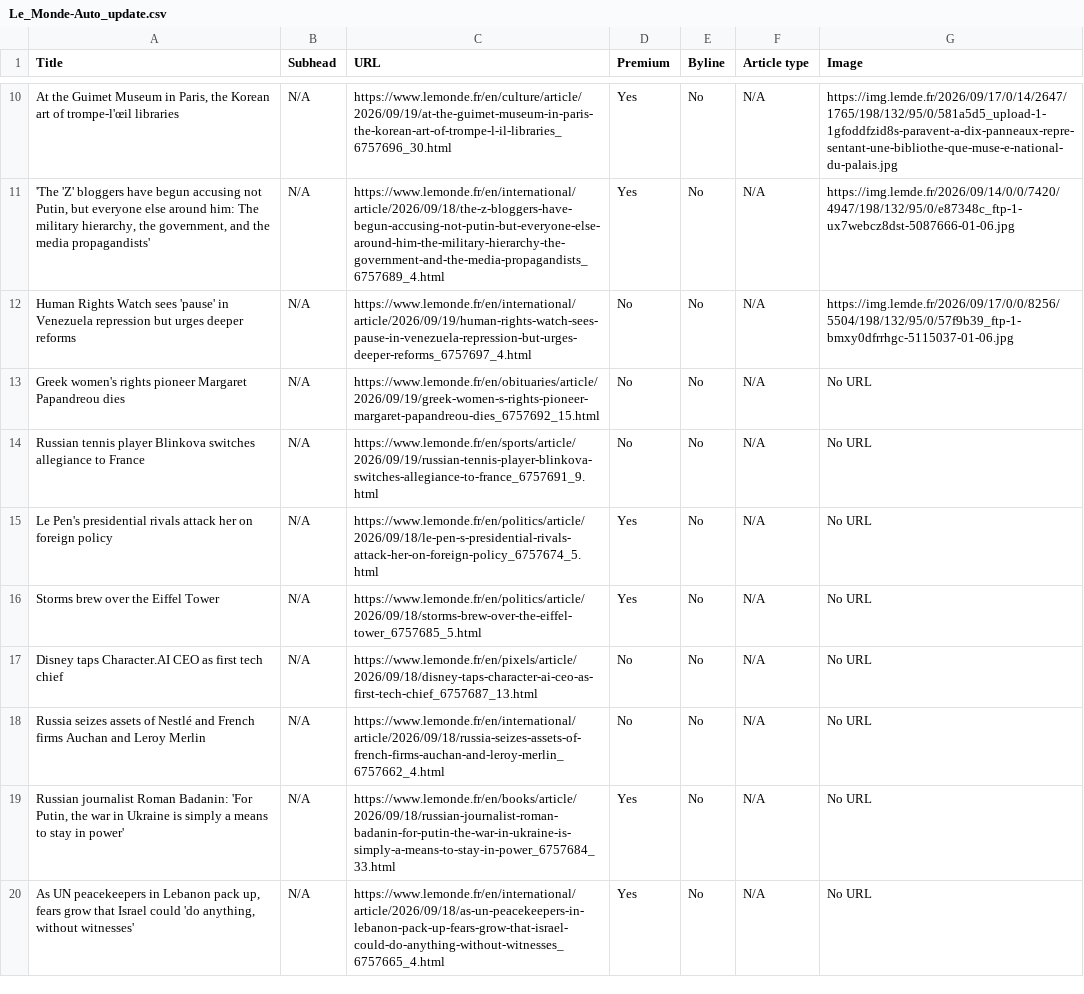
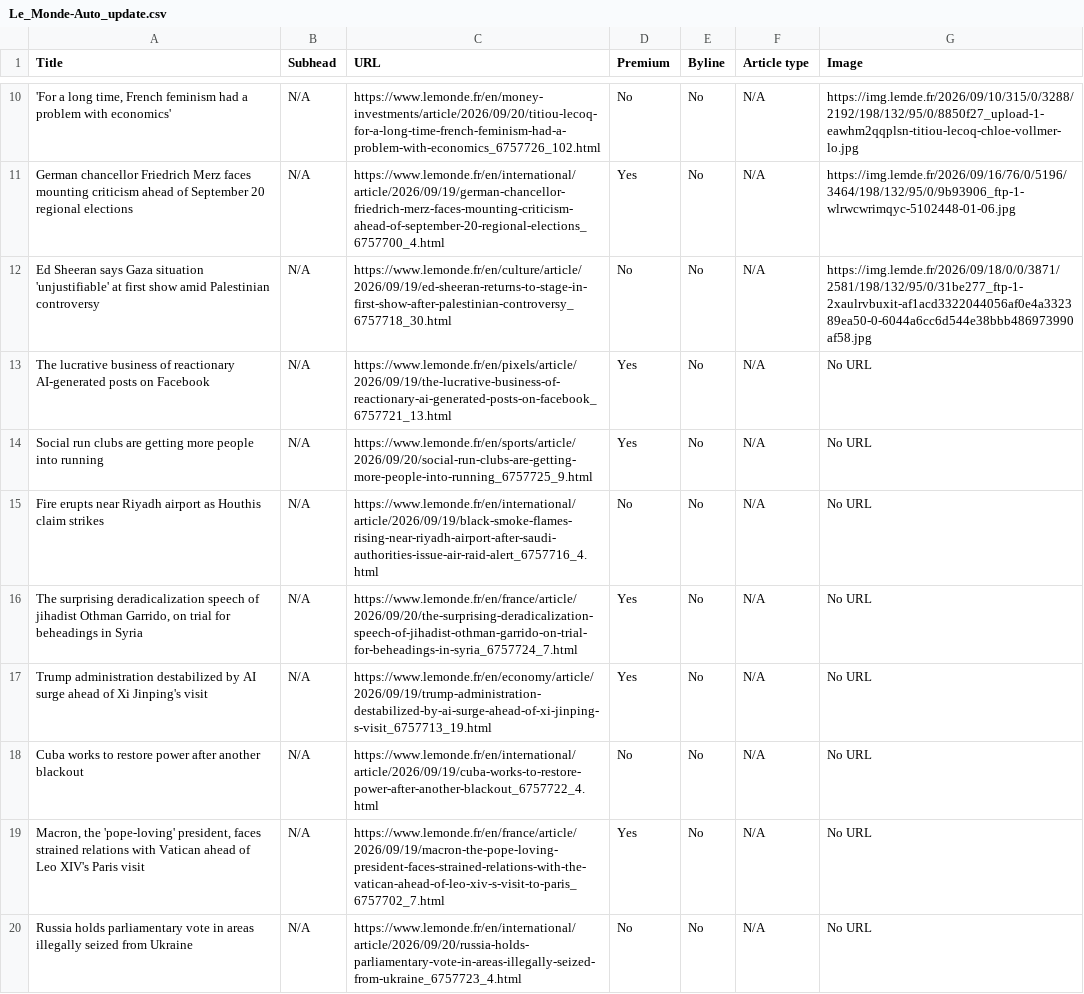
Before and after one commit to ChrisCaurla/07-homework-Le_Monde, a CSV file: Le_Monde-Auto_update.csv, drawn as a sheet; only a part is shown, gaps mark what is left out; removed rows and columns are numbered as before the commit, all else as after; the diff covers the shown part only; the diff names each change by its address in the sheet, - before the commit and + after, or states it on an @@ line.

```diff
--- a/Le_Monde-Auto_update.csv
+++ b/Le_Monde-Auto_update.csv
-A10 (Title): At the Guimet Museum in Paris, the Korean art of trompe-l'œil libraries
+A10 (Title): 'For a long time, French feminism had a problem with economics'
-C10 (URL): https://www.lemonde.fr/en/culture/article/2026/09/19/at-the-guimet-museum-in-paris-the-korean-art-of-trompe-l-il-libraries_6757696_30.html
+C10 (URL): https://www.lemonde.fr/en/money-investments/article/2026/09/20/titiou-lecoq-for-a-long-time-french-feminism-had-a-problem-with-economics_6757726_102.html
-D10 (Premium): Yes
+D10 (Premium): No
-G10 (Image): https://img.lemde.fr/2026/09/17/0/14/2647/1765/198/132/95/0/581a5d5_upload-1-1gfoddfzid8s-paravent-a-dix-panneaux-repre-sentant-une-bibliothe-que-muse-e-national-du-palais.jpg
+G10 (Image): https://img.lemde.fr/2026/09/10/315/0/3288/2192/198/132/95/0/8850f27_upload-1-eawhm2qqplsn-titiou-lecoq-chloe-vollmer-lo.jpg
-A11 (Title): 'The 'Z' bloggers have begun accusing not Putin, but everyone else around him: The military hierarchy, the government, and the media propagandists'
+A11 (Title): German chancellor Friedrich Merz faces mounting criticism ahead of September 20 regional elections
-C11 (URL): https://www.lemonde.fr/en/international/article/2026/09/18/the-z-bloggers-have-begun-accusing-not-putin-but-everyone-else-around-him-the-military-hierarchy-the-government-and-the-media-propagandists_6757689_4.html
+C11 (URL): https://www.lemonde.fr/en/international/article/2026/09/19/german-chancellor-friedrich-merz-faces-mounting-criticism-ahead-of-september-20-regional-elections_6757700_4.html
-G11 (Image): https://img.lemde.fr/2026/09/14/0/0/7420/4947/198/132/95/0/e87348c_ftp-1-ux7webcz8dst-5087666-01-06.jpg
+G11 (Image): https://img.lemde.fr/2026/09/16/76/0/5196/3464/198/132/95/0/9b93906_ftp-1-wlrwcwrimqyc-5102448-01-06.jpg
-A12 (Title): Human Rights Watch sees 'pause' in Venezuela repression but urges deeper reforms
+A12 (Title): Ed Sheeran says Gaza situation 'unjustifiable' at first show amid Palestinian controversy
-C12 (URL): https://www.lemonde.fr/en/international/article/2026/09/19/human-rights-watch-sees-pause-in-venezuela-repression-but-urges-deeper-reforms_6757697_4.html
+C12 (URL): https://www.lemonde.fr/en/culture/article/2026/09/19/ed-sheeran-returns-to-stage-in-first-show-after-palestinian-controversy_6757718_30.html
-G12 (Image): https://img.lemde.fr/2026/09/17/0/0/8256/5504/198/132/95/0/57f9b39_ftp-1-bmxy0dfrrhgc-5115037-01-06.jpg
+G12 (Image): https://img.lemde.fr/2026/09/18/0/0/3871/2581/198/132/95/0/31be277_ftp-1-2xaulrvbuxit-af1acd3322044056af0e4a332389ea50-0-6044a6cc6d544e38bbb486973990af58.jpg
-A13 (Title): Greek women's rights pioneer Margaret Papandreou dies
+A13 (Title): The lucrative business of reactionary AI-generated posts on Facebook
-C13 (URL): https://www.lemonde.fr/en/obituaries/article/2026/09/19/greek-women-s-rights-pioneer-margaret-papandreou-dies_6757692_15.html
+C13 (URL): https://www.lemonde.fr/en/pixels/article/2026/09/19/the-lucrative-business-of-reactionary-ai-generated-posts-on-facebook_6757721_13.html
-D13 (Premium): No
+D13 (Premium): Yes
+row 14: Social run clubs are getting more people into running | N/A | https://www.lemonde.fr/en/sports/article/2026/09/20/social-run-clubs-are-getting-more-people-into-running_6757725_9.html | Yes | No | N/A | No URL
-A15 (Title): Russian tennis player Blinkova switches allegiance to France
+A15 (Title): Fire erupts near Riyadh airport as Houthis claim strikes
-C15 (URL): https://www.lemonde.fr/en/sports/article/2026/09/19/russian-tennis-player-blinkova-switches-allegiance-to-france_6757691_9.html
+C15 (URL): https://www.lemonde.fr/en/international/article/2026/09/19/black-smoke-flames-rising-near-riyadh-airport-after-saudi-authorities-issue-air-raid-alert_6757716_4.html
-A16 (Title): Le Pen's presidential rivals attack her on foreign policy
+A16 (Title): The surprising deradicalization speech of jihadist Othman Garrido, on trial for beheadings in Syria
-C16 (URL): https://www.lemonde.fr/en/politics/article/2026/09/18/le-pen-s-presidential-rivals-attack-her-on-foreign-policy_6757674_5.html
+C16 (URL): https://www.lemonde.fr/en/france/article/2026/09/20/the-surprising-deradicalization-speech-of-jihadist-othman-garrido-on-trial-for-beheadings-in-syria_6757724_7.html
-A17 (Title): Storms brew over the Eiffel Tower
+A17 (Title): Trump administration destabilized by AI surge ahead of Xi Jinping's visit
-C17 (URL): https://www.lemonde.fr/en/politics/article/2026/09/18/storms-brew-over-the-eiffel-tower_6757685_5.html
+C17 (URL): https://www.lemonde.fr/en/economy/article/2026/09/19/trump-administration-destabilized-by-ai-surge-ahead-of-xi-jinping-s-visit_6757713_19.html
-A18 (Title): Disney taps Character.AI CEO as first tech chief
+A18 (Title): Cuba works to restore power after another blackout
-C18 (URL): https://www.lemonde.fr/en/pixels/article/2026/09/18/disney-taps-character-ai-ceo-as-first-tech-chief_6757687_13.html
+C18 (URL): https://www.lemonde.fr/en/international/article/2026/09/19/cuba-works-to-restore-power-after-another-blackout_6757722_4.html
-row 18: Russia seizes assets of Nestlé and French firms Auchan and Leroy Merlin | N/A | https://www.lemonde.fr/en/international/article/2026/09/18/russia-seizes-assets-of-french-firms-auchan-and-leroy-merlin_6757662_4.html | No | No | N/A | No URL
-A19 (Title): Russian journalist Roman Badanin: 'For Putin, the war in Ukraine is simply a means to stay in power'
+A19 (Title): Macron, the 'pope-loving' president, faces strained relations with Vatican ahead of Leo XIV's Paris visit
-C19 (URL): https://www.lemonde.fr/en/books/article/2026/09/18/russian-journalist-roman-badanin-for-putin-the-war-in-ukraine-is-simply-a-means-to-stay-in-power_6757684_33.html
+C19 (URL): https://www.lemonde.fr/en/france/article/2026/09/19/macron-the-pope-loving-president-faces-strained-relations-with-the-vatican-ahead-of-leo-xiv-s-visit-to-paris_6757702_7.html
-A20 (Title): As UN peacekeepers in Lebanon pack up, fears grow that Israel could 'do anything, without witnesses'
+A20 (Title): Russia holds parliamentary vote in areas illegally seized from Ukraine
-C20 (URL): https://www.lemonde.fr/en/international/article/2026/09/18/as-un-peacekeepers-in-lebanon-pack-up-fears-grow-that-israel-could-do-anything-without-witnesses_6757665_4.html
+C20 (URL): https://www.lemonde.fr/en/international/article/2026/09/20/russia-holds-parliamentary-vote-in-areas-illegally-seized-from-ukraine_6757723_4.html
-D20 (Premium): Yes
+D20 (Premium): No
```
Also changed, not shown: 49 edited cells elsewhere in this file.
